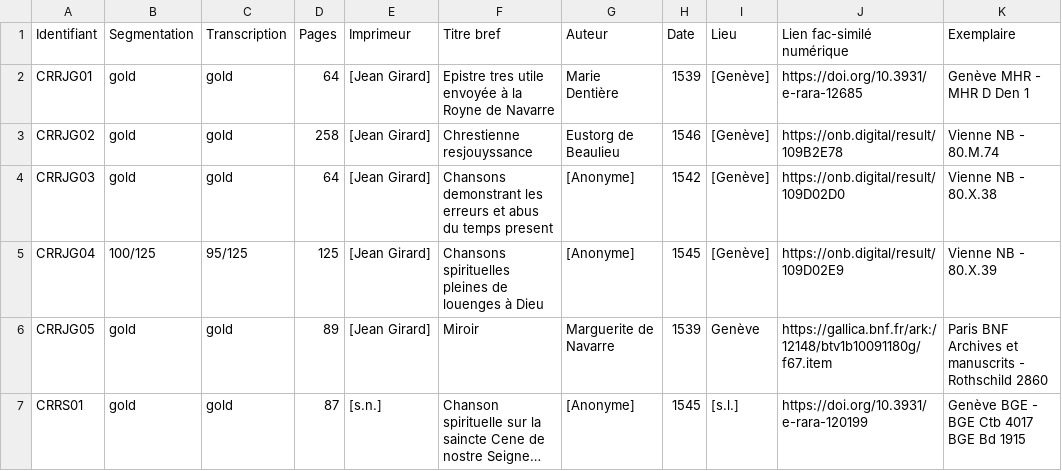
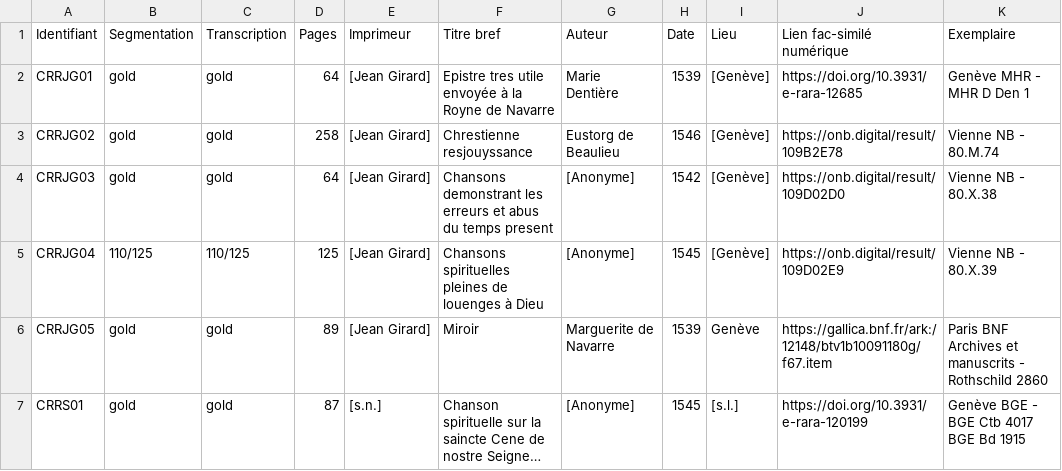
Before and after one commit to SETAFDH/SETAF-autres-romain, a CSV file: Table_CRR_autres_romain.csv, drawn as a sheet; only a part is shown; long unchanged cells end in …; the diff names each change by its address in the sheet, - before the commit and + after, or states it on an @@ line.

Commit message:
Update Table_CRR_autres_romain.csv

```diff
--- a/Table_CRR_autres_romain.csv
+++ b/Table_CRR_autres_romain.csv
-B5 (Segmentation): 100/125
+B5 (Segmentation): 110/125
-C5 (Transcription): 95/125
+C5 (Transcription): 110/125
```
